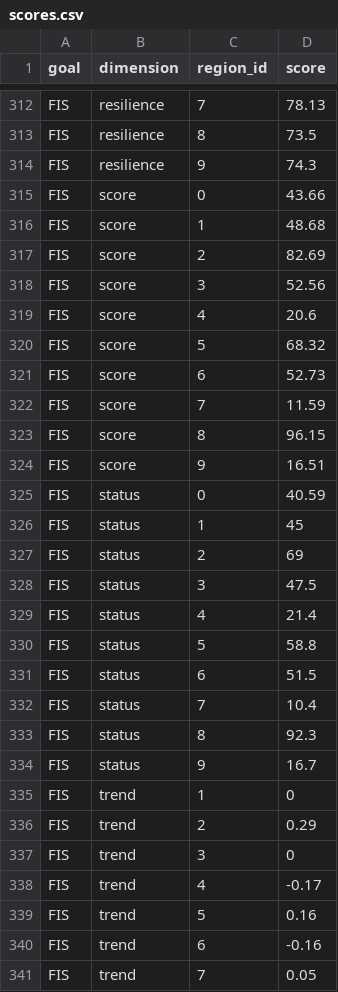
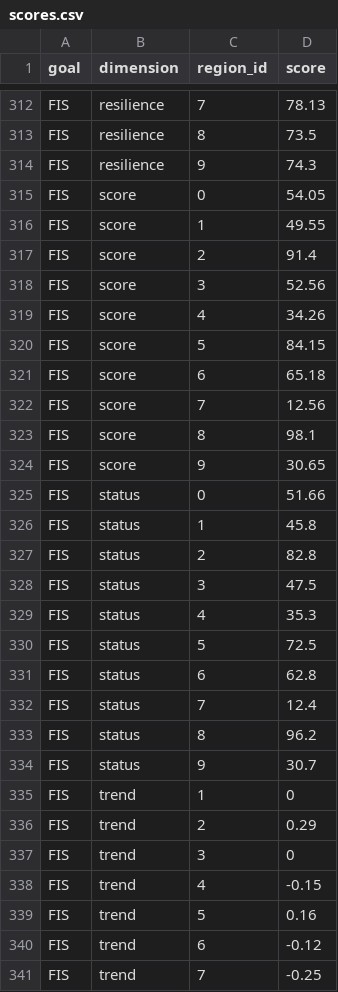
Before and after one commit to katrinleinweber/arc, a CSV file: circle2016/scores.csv, drawn as a sheet; only a part is shown, gaps mark what is left out; the diff covers the shown part only.

Commit message:
updated scores based on a change to FIS from geometric mean to weighted mean

```diff
--- a/circle2016/scores.csv
+++ b/circle2016/scores.csv
@@ -314,22 +314,22 @@
 "FIS","resilience",9,74.3
-"FIS","score",0,43.66
-"FIS","score",1,48.68
-"FIS","score",2,82.69
+"FIS","score",0,54.05
+"FIS","score",1,49.55
+"FIS","score",2,91.4
 "FIS","score",3,52.56
-"FIS","score",4,20.6
-"FIS","score",5,68.32
-"FIS","score",6,52.73
-"FIS","score",7,11.59
-"FIS","score",8,96.15
-"FIS","score",9,16.51
-"FIS","status",0,40.59
-"FIS","status",1,45
-"FIS","status",2,69
+"FIS","score",4,34.26
+"FIS","score",5,84.15
+"FIS","score",6,65.18
+"FIS","score",7,12.56
+"FIS","score",8,98.1
+"FIS","score",9,30.65
+"FIS","status",0,51.66
+"FIS","status",1,45.8
+"FIS","status",2,82.8
 "FIS","status",3,47.5
-"FIS","status",4,21.4
-"FIS","status",5,58.8
-"FIS","status",6,51.5
-"FIS","status",7,10.4
-"FIS","status",8,92.3
-"FIS","status",9,16.7
+"FIS","status",4,35.3
+"FIS","status",5,72.5
+"FIS","status",6,62.8
+"FIS","status",7,12.4
+"FIS","status",8,96.2
+"FIS","status",9,30.7
 "FIS","trend",1,0
@@ -337,5 +337,5 @@
 "FIS","trend",3,0
-"FIS","trend",4,-0.17
+"FIS","trend",4,-0.15
 "FIS","trend",5,0.16
-"FIS","trend",6,-0.16
-"FIS","trend",7,0.05
+"FIS","trend",6,-0.12
+"FIS","trend",7,-0.25
```
Also changed, not shown: 58 edited cells elsewhere in this file, 10 other files.
